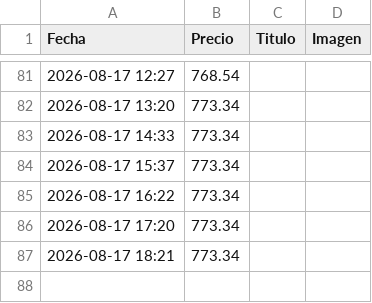
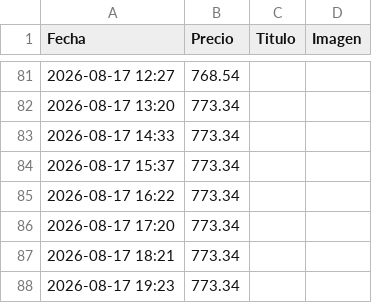
Before and after one commit to YoEl002/rastreador-precios, a CSV file: historial_precios.csv, drawn as a sheet; only a part is shown, gaps mark what is left out.

```diff
--- a/historial_precios.csv
+++ b/historial_precios.csv
@@ -87 +87,2 @@ Fecha,Precio,Titulo,Imagen
 2026-08-17 18:21,773.34,,
+2026-08-17 19:23,773.34,,
```
Also changed, not shown: 1 other file.
